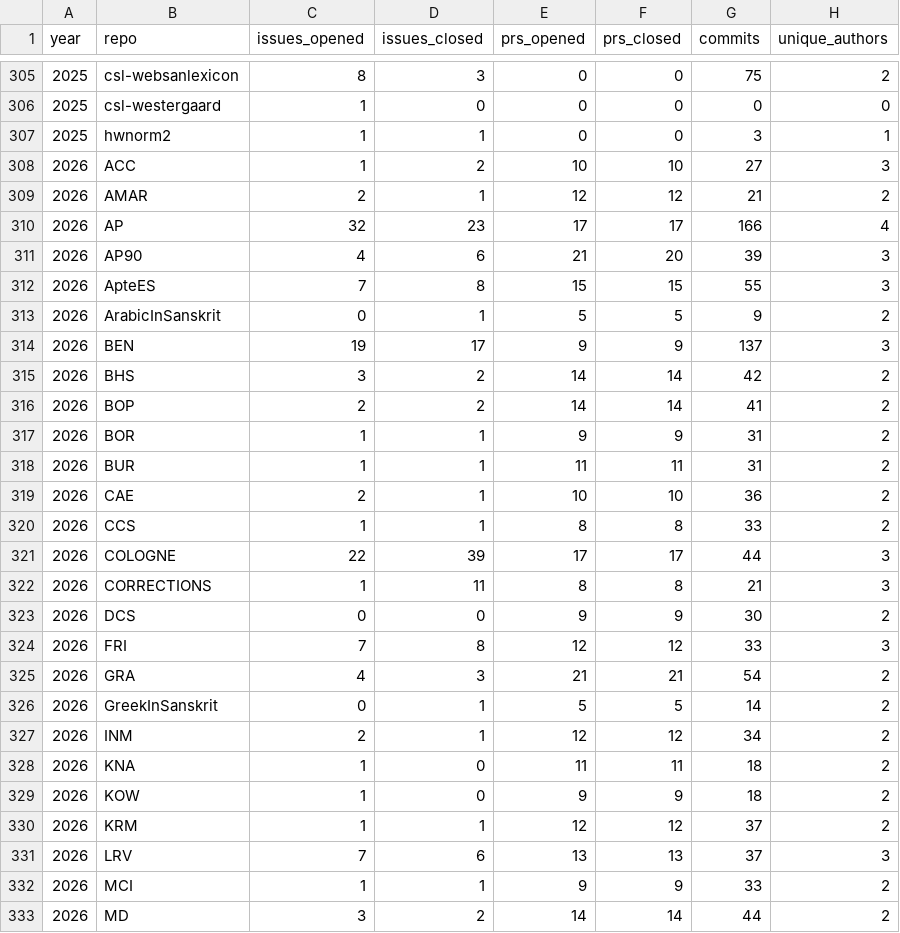
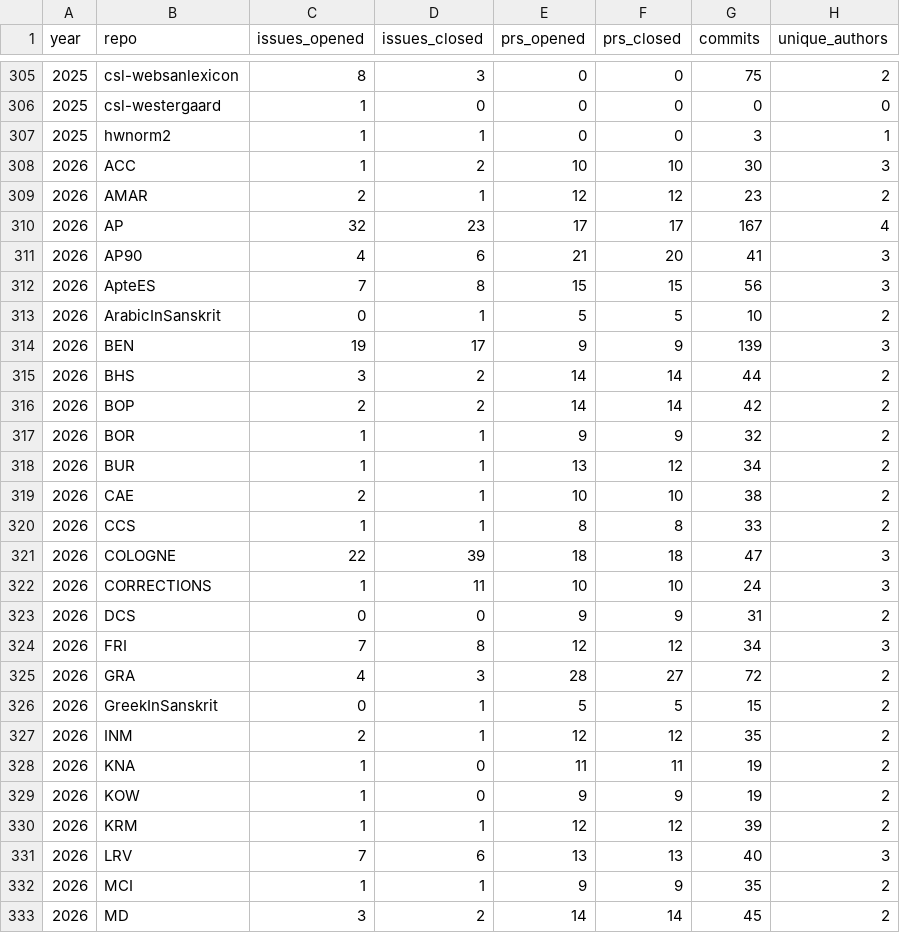
Before and after one commit to sanskrit-lexicon/csl-observatory, a CSV file: data/timeseries_annual.csv, drawn as a sheet; only a part is shown, gaps mark what is left out; the diff covers the shown part only.

```diff
--- a/data/timeseries_annual.csv
+++ b/data/timeseries_annual.csv
@@ -307,27 +307,27 @@ year,repo,issues_opened,issues_closed,prs_opened,prs_closed,commits,unique_autho
 2025,hwnorm2,1,1,0,0,3,1
-2026,ACC,1,2,10,10,27,3
-2026,AMAR,2,1,12,12,21,2
-2026,AP,32,23,17,17,166,4
-2026,AP90,4,6,21,20,39,3
-2026,ApteES,7,8,15,15,55,3
-2026,ArabicInSanskrit,0,1,5,5,9,2
-2026,BEN,19,17,9,9,137,3
-2026,BHS,3,2,14,14,42,2
-2026,BOP,2,2,14,14,41,2
-2026,BOR,1,1,9,9,31,2
-2026,BUR,1,1,11,11,31,2
-2026,CAE,2,1,10,10,36,2
+2026,ACC,1,2,10,10,30,3
+2026,AMAR,2,1,12,12,23,2
+2026,AP,32,23,17,17,167,4
+2026,AP90,4,6,21,20,41,3
+2026,ApteES,7,8,15,15,56,3
+2026,ArabicInSanskrit,0,1,5,5,10,2
+2026,BEN,19,17,9,9,139,3
+2026,BHS,3,2,14,14,44,2
+2026,BOP,2,2,14,14,42,2
+2026,BOR,1,1,9,9,32,2
+2026,BUR,1,1,13,12,34,2
+2026,CAE,2,1,10,10,38,2
 2026,CCS,1,1,8,8,33,2
-2026,COLOGNE,22,39,17,17,44,3
-2026,CORRECTIONS,1,11,8,8,21,3
-2026,DCS,0,0,9,9,30,2
-2026,FRI,7,8,12,12,33,3
-2026,GRA,4,3,21,21,54,2
-2026,GreekInSanskrit,0,1,5,5,14,2
-2026,INM,2,1,12,12,34,2
-2026,KNA,1,0,11,11,18,2
-2026,KOW,1,0,9,9,18,2
-2026,KRM,1,1,12,12,37,2
-2026,LRV,7,6,13,13,37,3
-2026,MCI,1,1,9,9,33,2
-2026,MD,3,2,14,14,44,2
+2026,COLOGNE,22,39,18,18,47,3
+2026,CORRECTIONS,1,11,10,10,24,3
+2026,DCS,0,0,9,9,31,2
+2026,FRI,7,8,12,12,34,3
+2026,GRA,4,3,28,27,72,2
+2026,GreekInSanskrit,0,1,5,5,15,2
+2026,INM,2,1,12,12,35,2
+2026,KNA,1,0,11,11,19,2
+2026,KOW,1,0,9,9,19,2
+2026,KRM,1,1,12,12,39,2
+2026,LRV,7,6,13,13,40,3
+2026,MCI,1,1,9,9,35,2
+2026,MD,3,2,14,14,45,2
```
Also changed, not shown: 99 edited cells elsewhere in this file, data/contributors.csv, observatory/site/src/data/bus_factor.csv, 33 other files.
